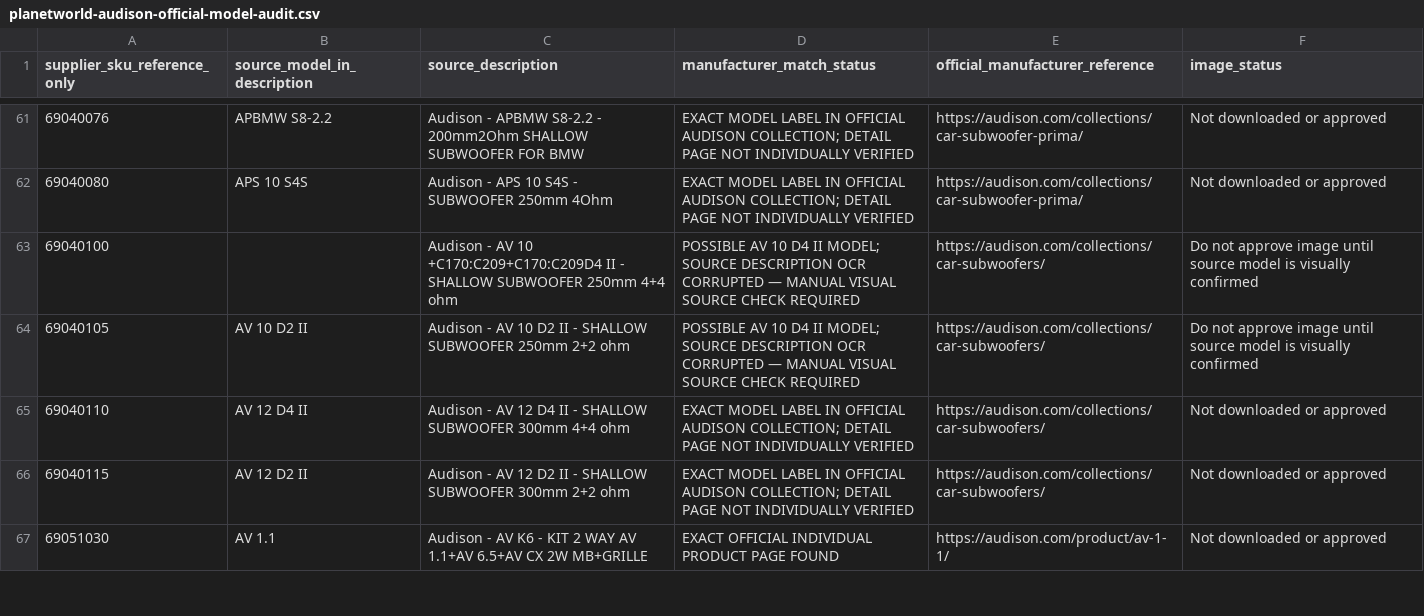
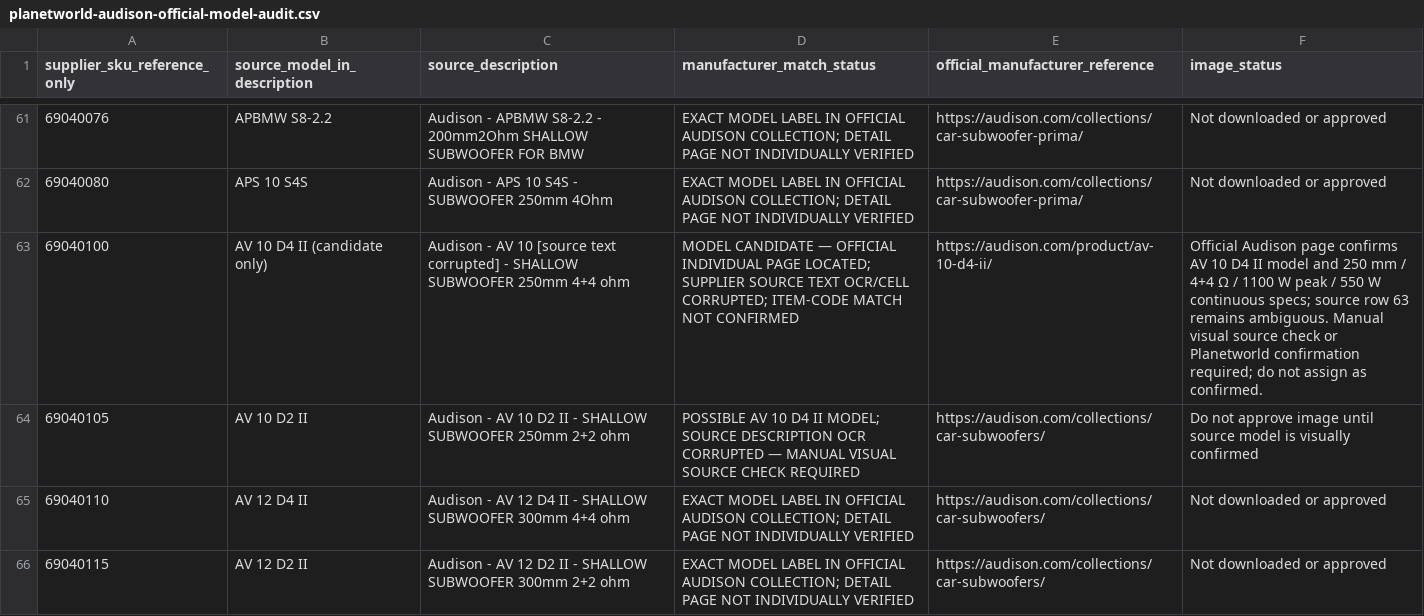
Before and after one commit to getwiredautoworx-max/get-wired-autoworx-store, a CSV file: catalogue-review/planetworld-audison-official-model-audit.csv, drawn as a sheet; only a part is shown, gaps mark what is left out; the shorter side is filled out with more unchanged rows.

Commit message:
audit: add official Audison AV10 D4 II candidate page without claiming SKU match

```diff
--- a/catalogue-review/planetworld-audison-official-model-audit.csv
+++ b/catalogue-review/planetworld-audison-official-model-audit.csv
@@ -62,3 +62,3 @@ supplier_sku_reference_only,source_model_in_description,source_description,manuf
 69040080,APS 10 S4S,Audison - APS 10 S4S - SUBWOOFER 250mm 4Ohm,EXACT MODEL LABEL IN OFFICIAL AUDISON COLLECTION; DETAIL PAGE NOT INDIVIDUALLY VERIFIED,https://audison.com/collections/car-subwoofer-prima/,Not downloaded or approved
-69040100,,Audison - AV 10 +C170:C209+C170:C209D4 II - SHALLOW SUBWOOFER 250mm 4+4 ohm,POSSIBLE AV 10 D4 II MODEL; SOURCE DESCRIPTION OCR CORRUPTED — MANUAL VISUAL SOURCE CHECK REQUIRED,https://audison.com/collections/car-subwoofers/,Do not approve image until source model is visually confirmed
+69040100,AV 10 D4 II (candidate only),Audison - AV 10 [source text corrupted] - SHALLOW SUBWOOFER 250mm 4+4 ohm,MODEL CANDIDATE — OFFICIAL INDIVIDUAL PAGE LOCATED; SUPPLIER SOURCE TEXT OCR/CELL CORRUPTED; ITEM-CODE MATCH NOT CONFIRMED,https://audison.com/product/av-10-d4-ii/,Official Audison page confirms AV 10 D4 II model and 250 mm / 4+4 Ω / 1100 W peak / 550 W continuous specs; source row 63 remains ambiguous. Manual visual source check or Planetworld confirmation required; do not assign as confirmed.
 69040105,AV 10 D2 II,Audison - AV 10 D2 II - SHALLOW SUBWOOFER 250mm 2+2 ohm,POSSIBLE AV 10 D4 II MODEL; SOURCE DESCRIPTION OCR CORRUPTED — MANUAL VISUAL SOURCE CHECK REQUIRED,https://audison.com/collections/car-subwoofers/,Do not approve image until source model is visually confirmed
```
